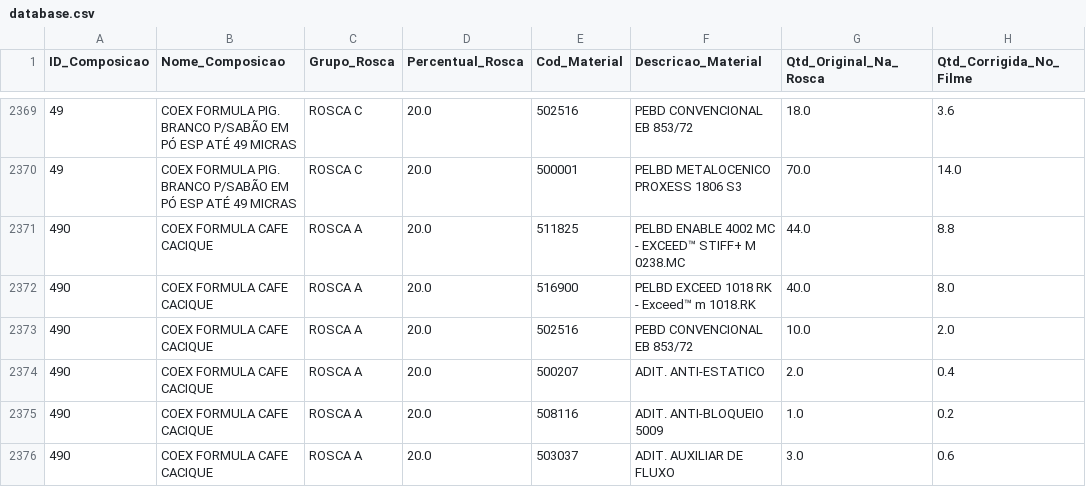
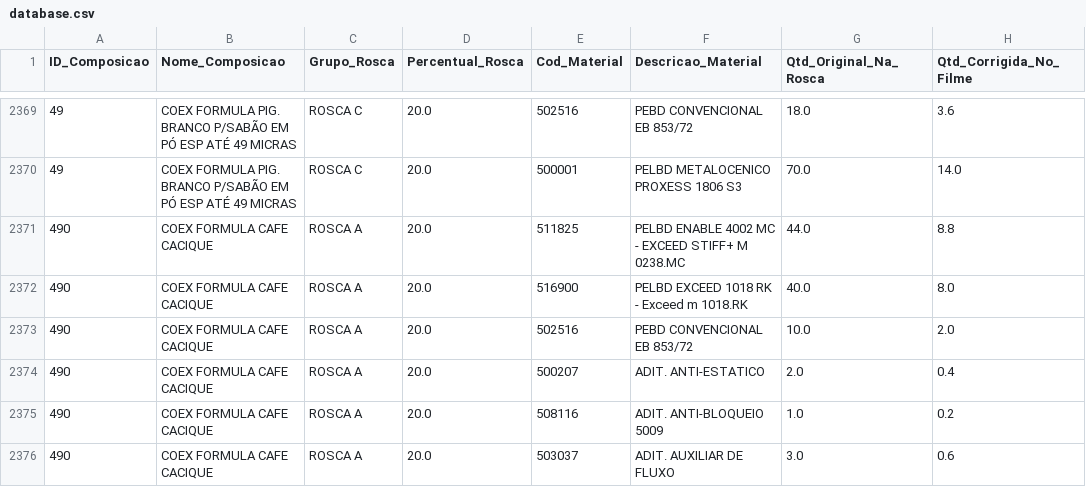
Before and after one commit to AndreGazineu/Formula-Matcher, a CSV file: database.csv, drawn as a sheet; only a part is shown, gaps mark what is left out; the diff covers the shown part only; the diff names each change by its address in the sheet, - before the commit and + after, or states it on an @@ line.

```diff
--- a/database.csv
+++ b/database.csv
-F2371 (Descricao_Material): …MC - EXCEED™ STIFF+ M…
+F2371 (Descricao_Material): …MC - EXCEED STIFF+ M…
-F2372 (Descricao_Material): PELBD EXCEED 1018 RK - Exceed™ m 1018.RK
+F2372 (Descricao_Material): PELBD EXCEED 1018 RK - Exceed m 1018.RK
```
Also changed, not shown: 60 edited cells elsewhere in this file.
